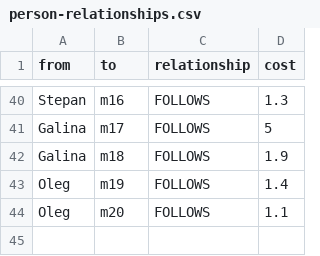
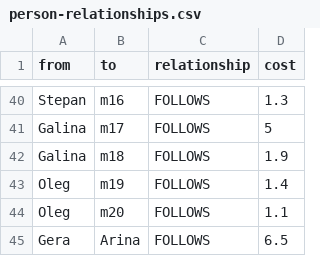
Before and after one commit to KseniaD2021/socialNetwork, a CSV file: person-relationships.csv, drawn as a sheet; only a part is shown, gaps mark what is left out; the diff names each change by its address in the sheet, - before the commit and + after, or states it on an @@ line.

Commit message:
Update person-relationships.csv

```diff
--- a/person-relationships.csv
+++ b/person-relationships.csv
+row 45: Gera | Arina | FOLLOWS | 6.5
```
